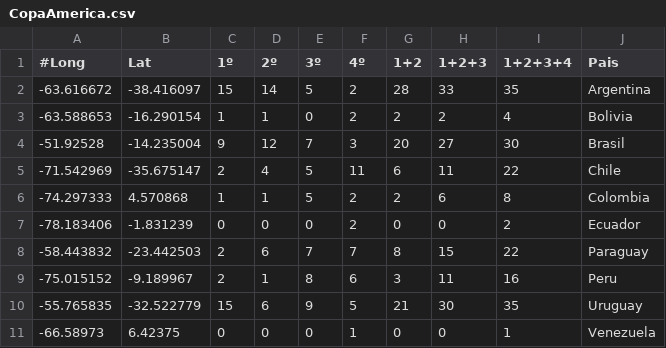
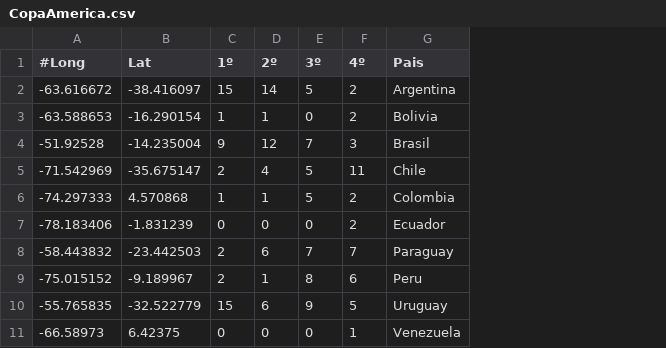
Before and after one commit to Esteban82/FCEN-2022, a CSV file: 1_Ejercicios/09A_Barras3D_2/CopaAmerica.csv, drawn as a sheet; the diff names each change by its address in the sheet, - before the commit and + after, or states it on an @@ line.

```diff
--- a/1_Ejercicios/09A_Barras3D_2/CopaAmerica.csv
+++ b/1_Ejercicios/09A_Barras3D_2/CopaAmerica.csv
-column G (1+2), rows 2-11: 28 | 2 | 20 | 6 | 2 | 0 | 8 | 3 | 21 | 0
-column H (1+2+3), rows 2-11: 33 | 2 | 27 | 11 | 6 | 0 | 15 | 11 | 30 | 0
-column I (1+2+3+4), rows 2-11: 35 | 4 | 30 | 22 | 8 | 2 | 22 | 16 | 35 | 1
```
Also changed, not shown: 3 other files.
